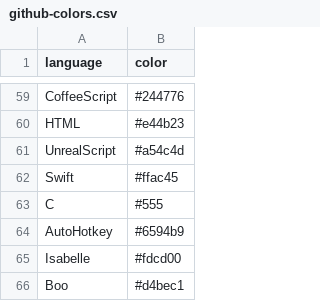
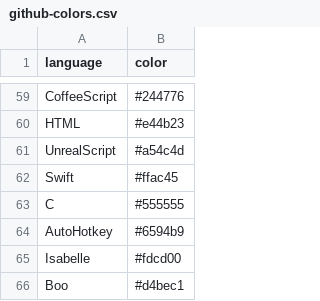
Before and after one commit to Diastro/github-colors, a CSV file: github-colors.csv, drawn as a sheet; only a part is shown, gaps mark what is left out.

```diff
--- a/github-colors.csv
+++ b/github-colors.csv
@@ -62,3 +62,3 @@ UnrealScript,#a54c4d
 Swift,#ffac45
-C,#555
+C,#555555
 AutoHotkey,#6594b9
```
Also changed, not shown: 1 other file.
